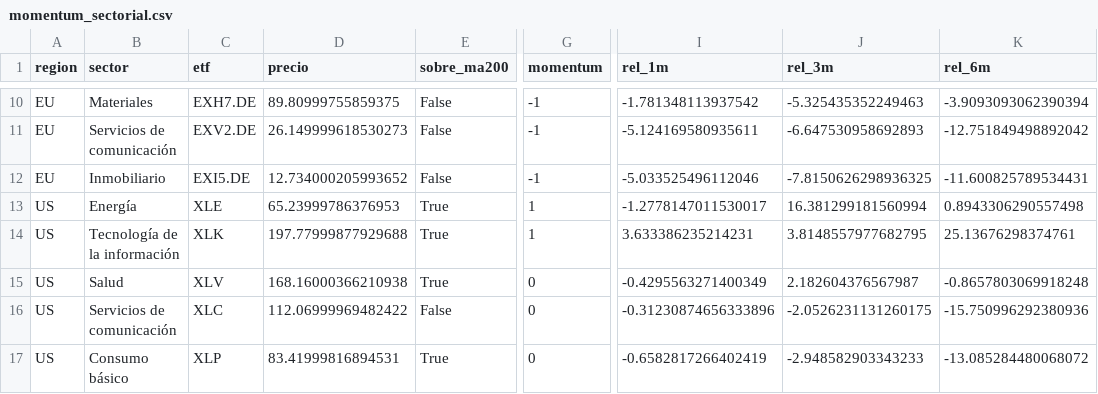
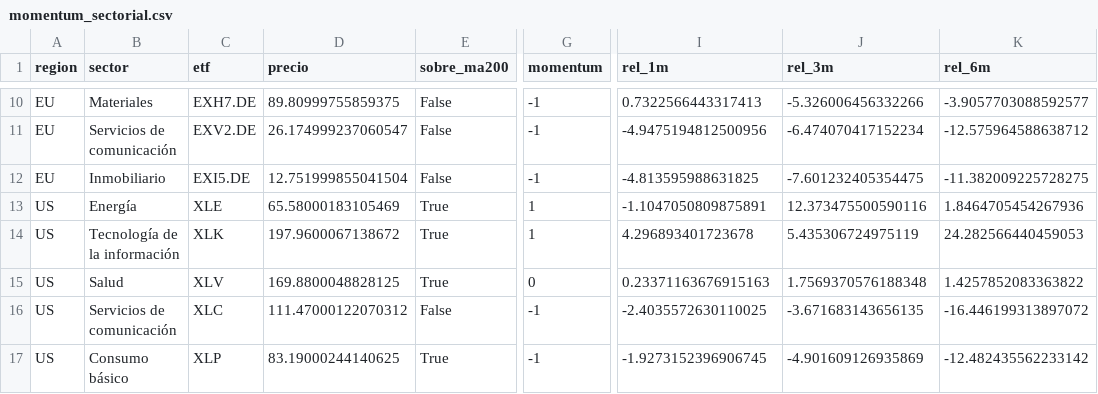
Before and after one commit to jmm-mlg/Macro-daily, a CSV file: data/momentum_sectorial.csv, drawn as a sheet; only a part is shown, gaps mark what is left out; the diff covers the shown part only; the diff names each change by its address in the sheet, - before the commit and + after, or states it on an @@ line.

```diff
--- a/data/momentum_sectorial.csv
+++ b/data/momentum_sectorial.csv
-I10 (rel_1m): -1.781348113937542
+I10 (rel_1m): 0.7322566443317413
-J10 (rel_3m): -5.325435352249463
+J10 (rel_3m): -5.326006456332266
-K10 (rel_6m): -3.9093093062390394
+K10 (rel_6m): -3.9057703088592577
-D11 (precio): 26.149999618530273
+D11 (precio): 26.174999237060547
-I11 (rel_1m): -5.124169580935611
+I11 (rel_1m): -4.9475194812500956
-J11 (rel_3m): -6.647530958692893
+J11 (rel_3m): -6.474070417152234
-K11 (rel_6m): -12.751849498892042
+K11 (rel_6m): -12.575964588638712
-D12 (precio): 12.734000205993652
+D12 (precio): 12.751999855041504
-I12 (rel_1m): -5.033525496112046
+I12 (rel_1m): -4.813595988631825
-J12 (rel_3m): -7.8150626298936325
+J12 (rel_3m): -7.601232405354475
-K12 (rel_6m): -11.600825789534431
+K12 (rel_6m): -11.382009225728275
-D13 (precio): 65.23999786376953
+D13 (precio): 65.58000183105469
-I13 (rel_1m): -1.2778147011530017
+I13 (rel_1m): -1.1047050809875891
-J13 (rel_3m): 16.381299181560994
+J13 (rel_3m): 12.373475500590116
-K13 (rel_6m): 0.8943306290557498
+K13 (rel_6m): 1.8464705454267936
-D14 (precio): 197.77999877929688
+D14 (precio): 197.9600067138672
-I14 (rel_1m): 3.633386235214231
+I14 (rel_1m): 4.296893401723678
-J14 (rel_3m): 3.8148557977682795
+J14 (rel_3m): 5.435306724975119
-K14 (rel_6m): 25.13676298374761
+K14 (rel_6m): 24.282566440459053
-D15 (precio): 168.16000366210938
+D15 (precio): 169.8800048828125
-I15 (rel_1m): -0.4295563271400349
+I15 (rel_1m): 0.23371163676915163
-J15 (rel_3m): 2.182604376567987
+J15 (rel_3m): 1.7569370576188348
-K15 (rel_6m): -0.8657803069918248
+K15 (rel_6m): 1.4257852083363822
-D16 (precio): 112.06999969482422
+D16 (precio): 111.47000122070312
-G16:G17 (momentum): 0
+G16:G17 (momentum): -1
-I16 (rel_1m): -0.31230874656333896
+I16 (rel_1m): -2.4035572630110025
-J16 (rel_3m): -2.0526231131260175
+J16 (rel_3m): -3.671683143656135
-K16 (rel_6m): -15.750996292380936
+K16 (rel_6m): -16.446199313897072
-D17 (precio): 83.41999816894531
+D17 (precio): 83.19000244140625
-I17 (rel_1m): -0.6582817266402419
+I17 (rel_1m): -1.9273152396906745
-J17 (rel_3m): -2.948582903343233
+J17 (rel_3m): -4.901609126935869
-K17 (rel_6m): -13.085284480068072
+K17 (rel_6m): -12.482435562233142
```
Also changed, not shown: 2 added rows, 2 removed rows and 50 edited cells elsewhere in this file, data/fichas.csv, data/pulso.csv, 9 other files.
